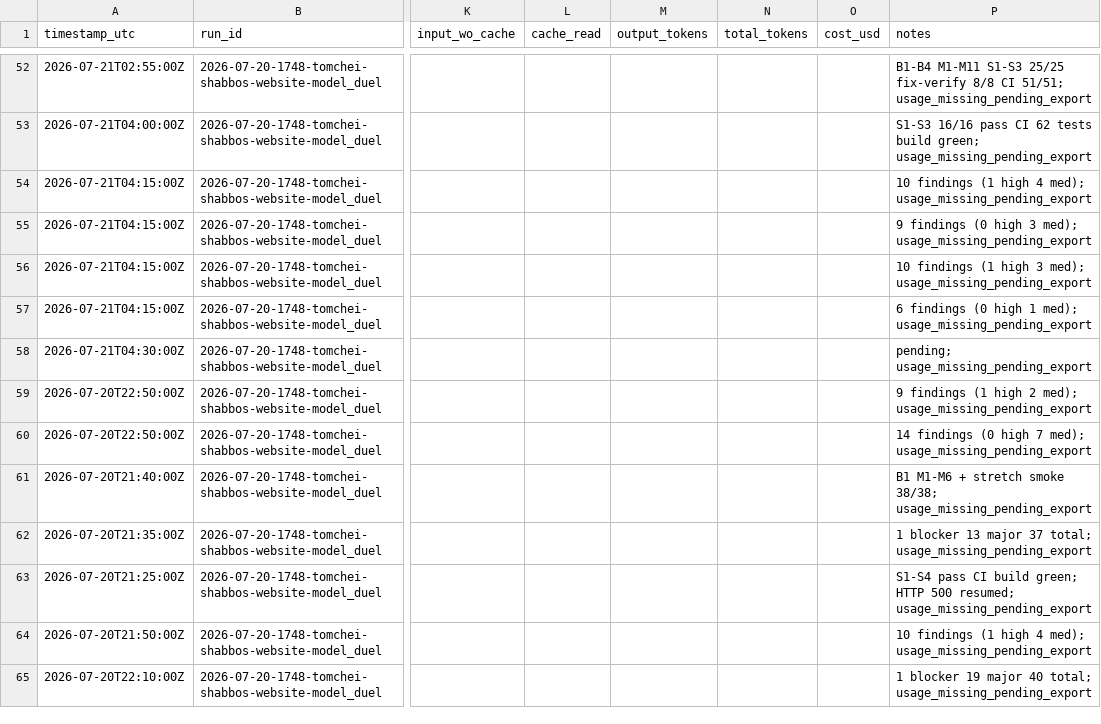
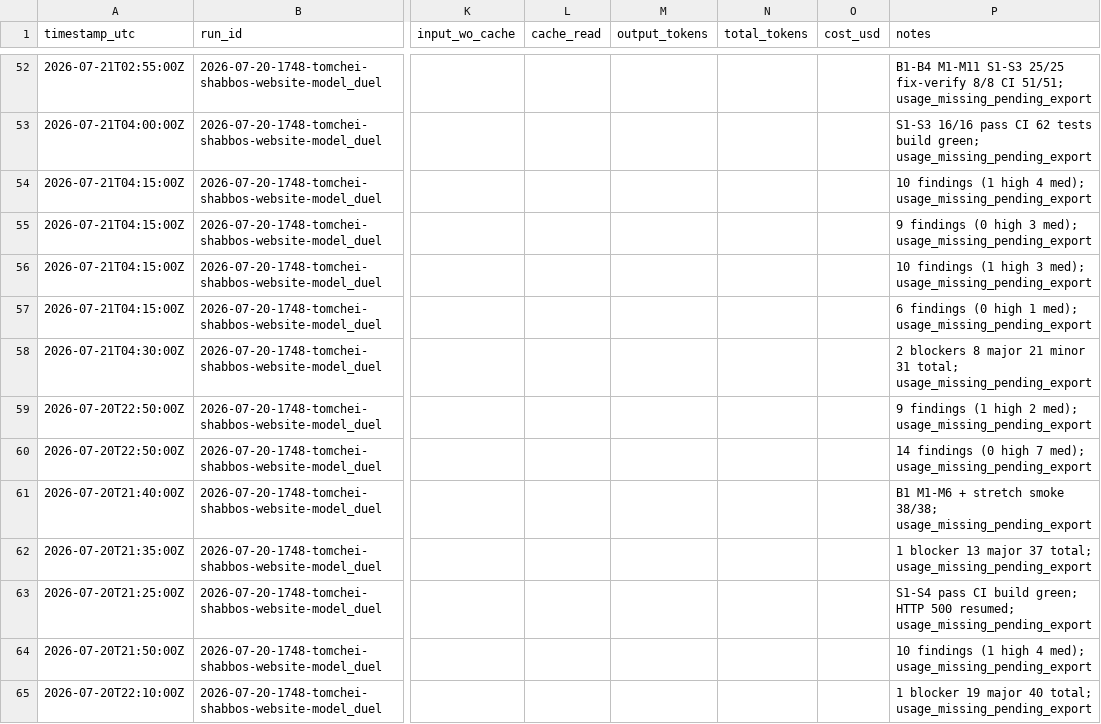
Before and after one commit to mennyg19-cmyk/master-model-duel, a CSV file: runs/2026-07-20-1748-tomchei-shabbos-website-model_duel/results/COST-LEDGER.csv, drawn as a sheet; only a part is shown, gaps mark what is left out; the diff names each change by its address in the sheet, - before the commit and + after, or states it on an @@ line.

Commit message:
Record arm-02 P8 aggregate review (2 blockers, 31 total).
Blockers: SESSION_SECRET fail-closed gap; void/tracking opaque 500. Majors: label buy/void ordering, concurrent double-charge, Shippo timeout, chargedCents drift, live USPS gap, quote FK, missing smoke evidence, domain types in mock module.

```diff
--- a/runs/2026-07-20-1748-tomchei-shabbos-website-model_duel/results/COST-LEDGER.csv
+++ b/runs/2026-07-20-1748-tomchei-shabbos-website-model_duel/results/COST-LEDGER.csv
-P58 (notes): pending; usage_missing_pending_export
+P58 (notes): 2 blockers 8 major 21 minor 31 total; usage_missing_pending_export
```
Also changed, not shown: 2 other files.
